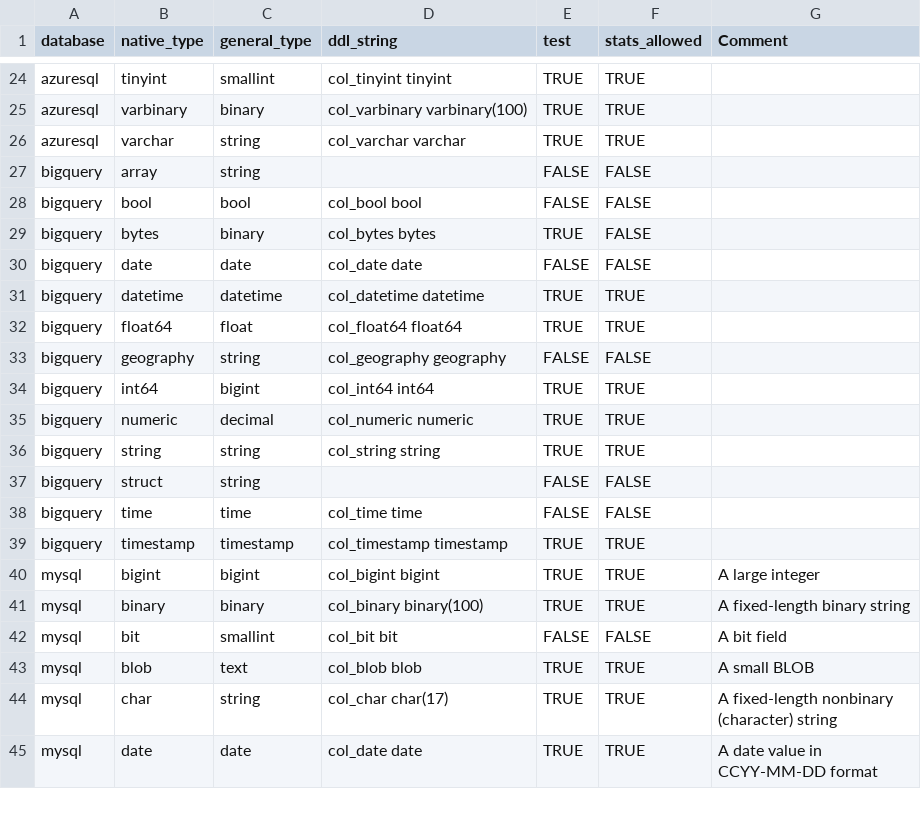
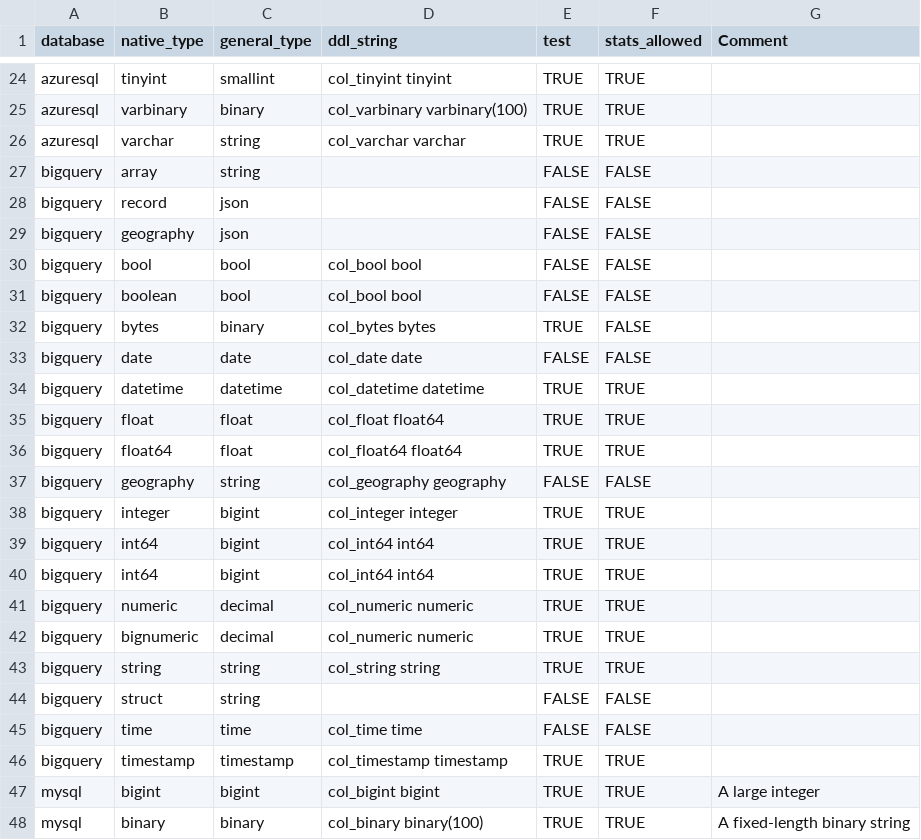
Before and after one commit to flarco/dbio, a TSV file: database/templates/types_native_to_general.tsv, drawn as a sheet; only a part is shown, gaps mark what is left out; the shorter side is filled out with more unchanged rows; the diff names each change by its address in the sheet, - before the commit and + after, or states it on an @@ line.

Commit message:
fix bigquery, tests, settingMppBulkImportFlow

```diff
--- a/database/templates/types_native_to_general.tsv
+++ b/database/templates/types_native_to_general.tsv
+row 28: bigquery | record | json |  | FALSE | FALSE
+row 29: bigquery | geography | json |  | FALSE | FALSE
+row 31: bigquery | boolean | bool | col_bool bool | FALSE | FALSE
+row 35: bigquery | float | float | col_float float64 | TRUE | TRUE
+row 38: bigquery | integer | bigint | col_integer integer | TRUE | TRUE
+row 39: bigquery | int64 | bigint | col_int64 int64 | TRUE | TRUE
+row 42: bigquery | bignumeric | decimal | col_numeric numeric | TRUE | TRUE
```
Also changed, not shown: 10 other files.
